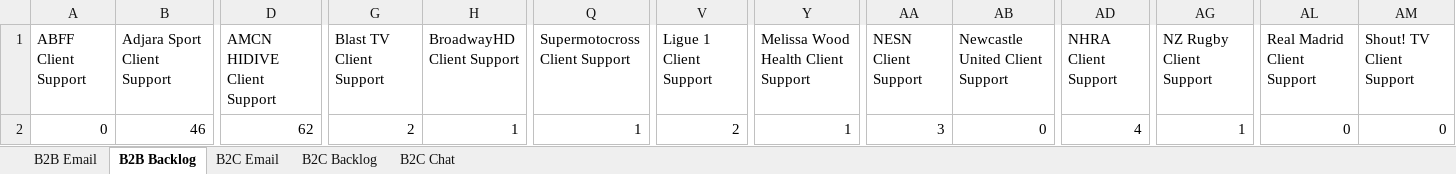
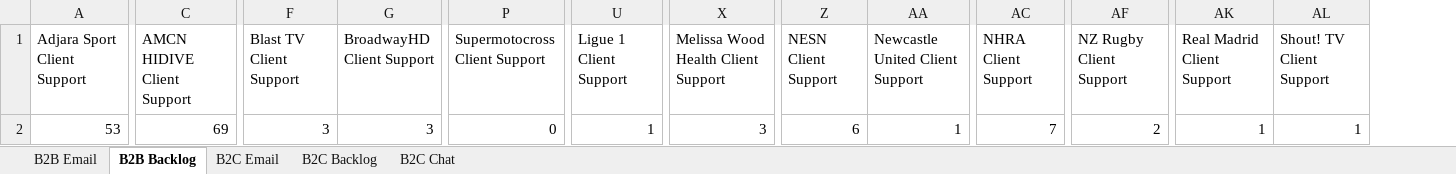
Before and after one commit to Strideface/Daily-Stats-Automation, an Excel workbook: Daily_Team_Stats.xlsx, sheet B2B Backlog, drawn as a sheet; only a part is shown, gaps mark what is left out; values as stored, in another font and other column widths than the file's, no borders; removed rows and columns are numbered as before the commit, all else as after; the diff covers the shown part only; the diff names each change by its address in the sheet, - before the commit and + after, or states it on an @@ line.

```diff
--- a/Daily_Team_Stats.xlsx (sheet B2B Backlog)
+++ b/Daily_Team_Stats.xlsx (sheet B2B Backlog)
-column A (ABFF Client Support), row 2: 0
-A2 (Adjara Sport Client Support): 46
+A2 (Adjara Sport Client Support): 53
-C2 (AMCN HIDIVE Client Support): 62
+C2 (AMCN HIDIVE Client Support): 69
-F2 (Blast TV Client Support): 2
+F2 (Blast TV Client Support): 3
-G2 (BroadwayHD Client Support): 1
+G2 (BroadwayHD Client Support): 3
-P2 (Supermotocross Client Support): 1
+P2 (Supermotocross Client Support): 0
-U2 (Ligue 1 Client Support): 2
+U2 (Ligue 1 Client Support): 1
-X2: 1
+X2: 3
-Z2 (NESN Client Support): 3
+Z2 (NESN Client Support): 6
-AA2 (Newcastle United Client Support): 0
+AA2 (Newcastle United Client Support): 1
-AC2 (NHRA Client Support): 4
+AC2 (NHRA Client Support): 7
-AF2 (NZ Rugby Client Support): 1
+AF2 (NZ Rugby Client Support): 2
-AK2 (Real Madrid Client Support): 0
+AK2 (Real Madrid Client Support): 1
-AL2 (Shout! TV Client Support): 0
+AL2 (Shout! TV Client Support): 1
```
Also changed, not shown: 5 edited cells elsewhere in this sheet, sheet B2C Email, sheet B2C Backlog, sheet B2C Chat, sheet B2B Email, Daily_Stats_L1_Support.xlsx, 3 other files.
